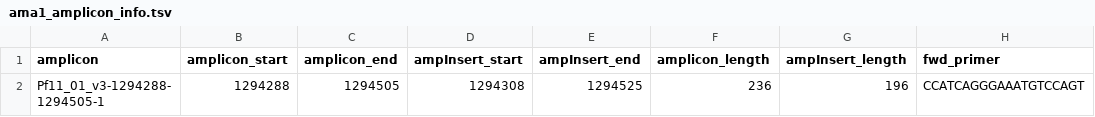
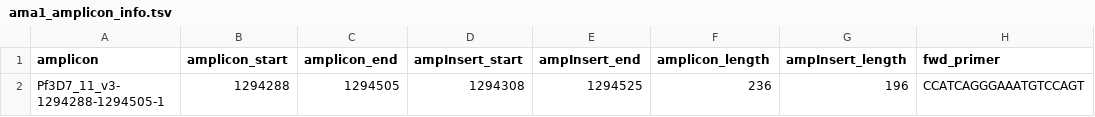
Before and after one commit to EPPIcenter/mad4hatter, a TSV file: panel_information/ama1/ama1_amplicon_info.tsv, drawn as a sheet; only a part is shown; the diff names each change by its address in the sheet, - before the commit and + after, or states it on an @@ line.

Commit message:
Update info files

```diff
--- a/panel_information/ama1/ama1_amplicon_info.tsv
+++ b/panel_information/ama1/ama1_amplicon_info.tsv
-A2 (amplicon): Pf11_01_v3-1294288-1294505-1
+A2 (amplicon): Pf3D7_11_v3-1294288-1294505-1
```
Also changed, not shown: panel_information/4cast/4cast_amplicon_info.tsv, 7 other files.
